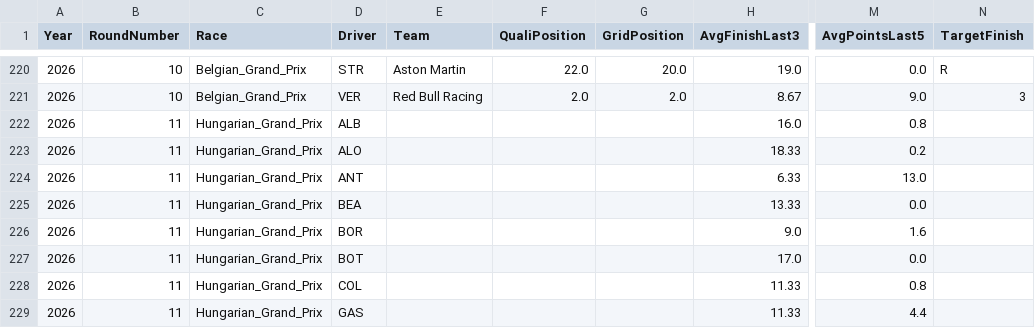
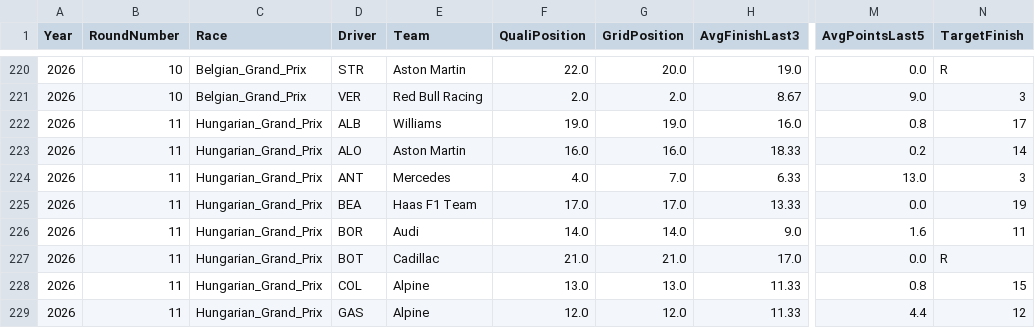
Before and after one commit to Mohandas-KJ/Slipstream-Oracle, a CSV file: outputs/oracle_v2.csv, drawn as a sheet; only a part is shown, gaps mark what is left out; the diff covers the shown part only; the diff names each change by its address in the sheet, - before the commit and + after, or states it on an @@ line.

```diff
--- a/outputs/oracle_v2.csv
+++ b/outputs/oracle_v2.csv
-E222 (Team): (empty)
+E222 (Team): Williams
-F222 (QualiPosition): (empty)
+F222 (QualiPosition): 19.0
-G222 (GridPosition): (empty)
+G222 (GridPosition): 19.0
-N222 (TargetFinish): (empty)
+N222 (TargetFinish): 17
-E223 (Team): (empty)
+E223 (Team): Aston Martin
-F223 (QualiPosition): (empty)
+F223 (QualiPosition): 16.0
-G223 (GridPosition): (empty)
+G223 (GridPosition): 16.0
-N223 (TargetFinish): (empty)
+N223 (TargetFinish): 14
-E224 (Team): (empty)
+E224 (Team): Mercedes
-F224 (QualiPosition): (empty)
+F224 (QualiPosition): 4.0
-G224 (GridPosition): (empty)
+G224 (GridPosition): 7.0
-N224 (TargetFinish): (empty)
+N224 (TargetFinish): 3
-E225 (Team): (empty)
+E225 (Team): Haas F1 Team
-F225 (QualiPosition): (empty)
+F225 (QualiPosition): 17.0
-G225 (GridPosition): (empty)
+G225 (GridPosition): 17.0
-N225 (TargetFinish): (empty)
+N225 (TargetFinish): 19
-E226 (Team): (empty)
+E226 (Team): Audi
-F226 (QualiPosition): (empty)
+F226 (QualiPosition): 14.0
-G226 (GridPosition): (empty)
+G226 (GridPosition): 14.0
-N226 (TargetFinish): (empty)
+N226 (TargetFinish): 11
-E227 (Team): (empty)
+E227 (Team): Cadillac
-F227 (QualiPosition): (empty)
+F227 (QualiPosition): 21.0
-G227 (GridPosition): (empty)
+G227 (GridPosition): 21.0
-N227 (TargetFinish): (empty)
+N227 (TargetFinish): R
-E228:E229 (Team): (empty)
+E228:E229 (Team): Alpine
-F228 (QualiPosition): (empty)
+F228 (QualiPosition): 13.0
-G228 (GridPosition): (empty)
+G228 (GridPosition): 13.0
-N228 (TargetFinish): (empty)
+N228 (TargetFinish): 15
-F229 (QualiPosition): (empty)
+F229 (QualiPosition): 12.0
-G229 (GridPosition): (empty)
+G229 (GridPosition): 12.0
-N229 (TargetFinish): (empty)
+N229 (TargetFinish): 12
```
Also changed, not shown: 56 edited cells elsewhere in this file, outputs/oracle_v1.csv, outputs/random_forest_predictions.csv, 8 other files.
